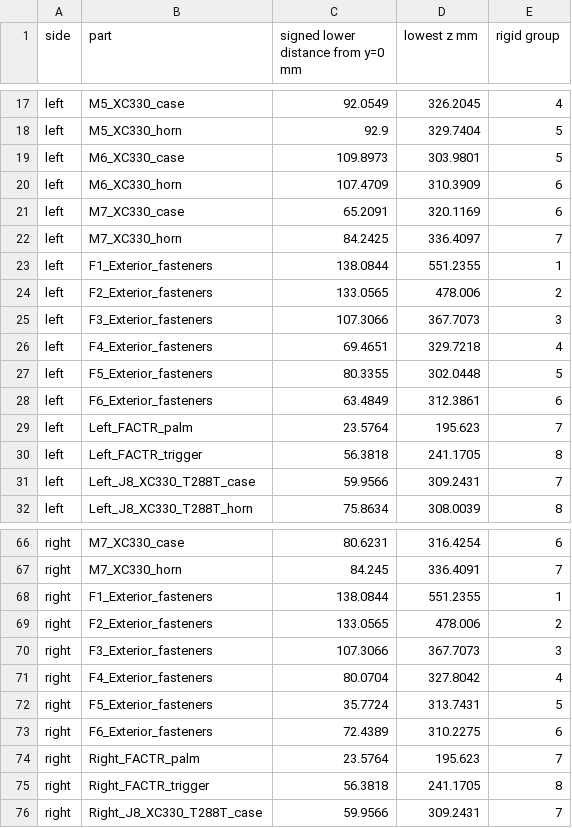
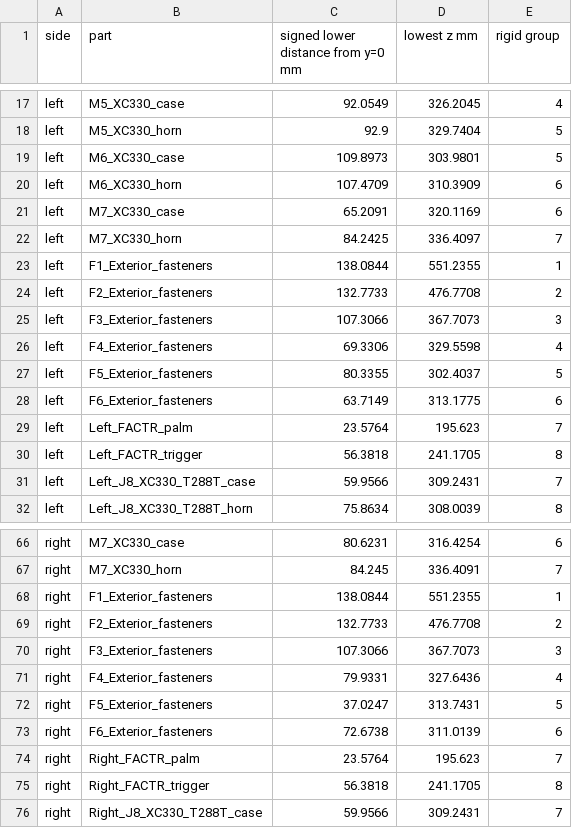
Before and after one commit to RenoZhao19/Hexfellow-Teleop-Leader-Arm-Design, a CSV file: Checks/independent_joint_box_bounds.csv, drawn as a sheet; only a part is shown, gaps mark what is left out.

```diff
--- a/Checks/independent_joint_box_bounds.csv
+++ b/Checks/independent_joint_box_bounds.csv
@@ -23,7 +23,7 @@ left,M7_XC330_horn,84.2425,336.4097,7
 left,F1_Exterior_fasteners,138.0844,551.2355,1
-left,F2_Exterior_fasteners,133.0565,478.006,2
+left,F2_Exterior_fasteners,132.7733,476.7708,2
 left,F3_Exterior_fasteners,107.3066,367.7073,3
-left,F4_Exterior_fasteners,69.4651,329.7218,4
-left,F5_Exterior_fasteners,80.3355,302.0448,5
-left,F6_Exterior_fasteners,63.4849,312.3861,6
+left,F4_Exterior_fasteners,69.3306,329.5598,4
+left,F5_Exterior_fasteners,80.3355,302.4037,5
+left,F6_Exterior_fasteners,63.7149,313.1775,6
 left,Left_FACTR_palm,23.5764,195.623,7
@@ -68,7 +68,7 @@ right,M7_XC330_horn,84.245,336.4091,7
 right,F1_Exterior_fasteners,138.0844,551.2355,1
-right,F2_Exterior_fasteners,133.0565,478.006,2
+right,F2_Exterior_fasteners,132.7733,476.7708,2
 right,F3_Exterior_fasteners,107.3066,367.7073,3
-right,F4_Exterior_fasteners,80.0704,327.8042,4
-right,F5_Exterior_fasteners,35.7724,313.7431,5
-right,F6_Exterior_fasteners,72.4389,310.2275,6
+right,F4_Exterior_fasteners,79.9331,327.6436,4
+right,F5_Exterior_fasteners,37.0247,313.7431,5
+right,F6_Exterior_fasteners,72.6738,311.0139,6
 right,Right_FACTR_palm,23.5764,195.623,7
```
Also changed, not shown: Checks/Gravity_estimates.csv, Checks/Gravity_part_masses.csv, 35 other files.
